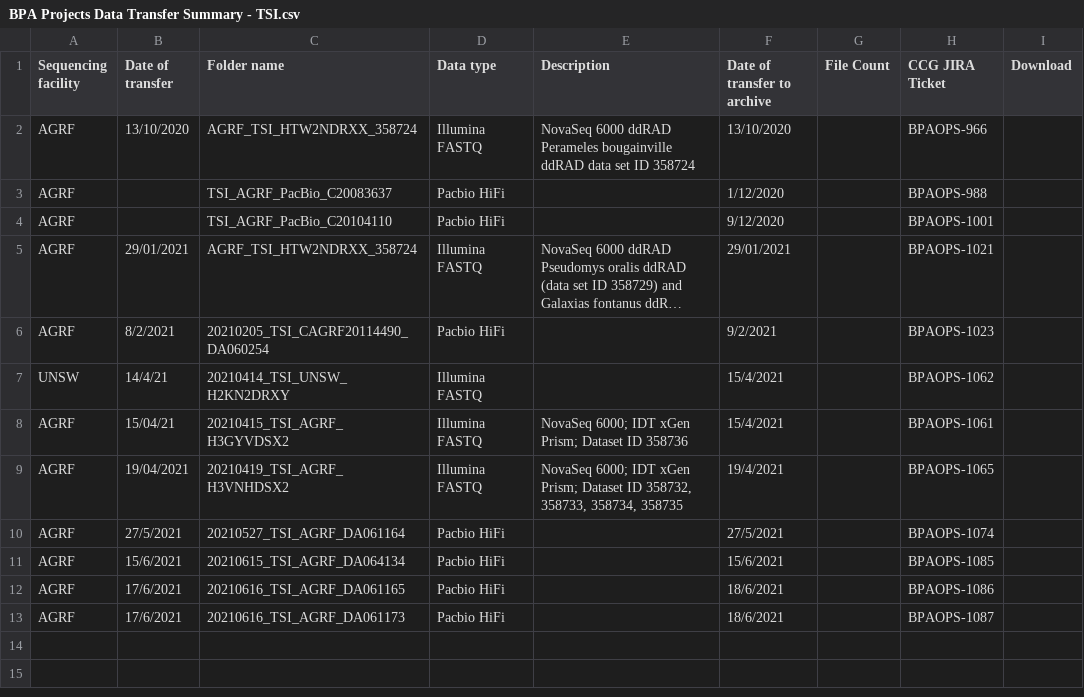
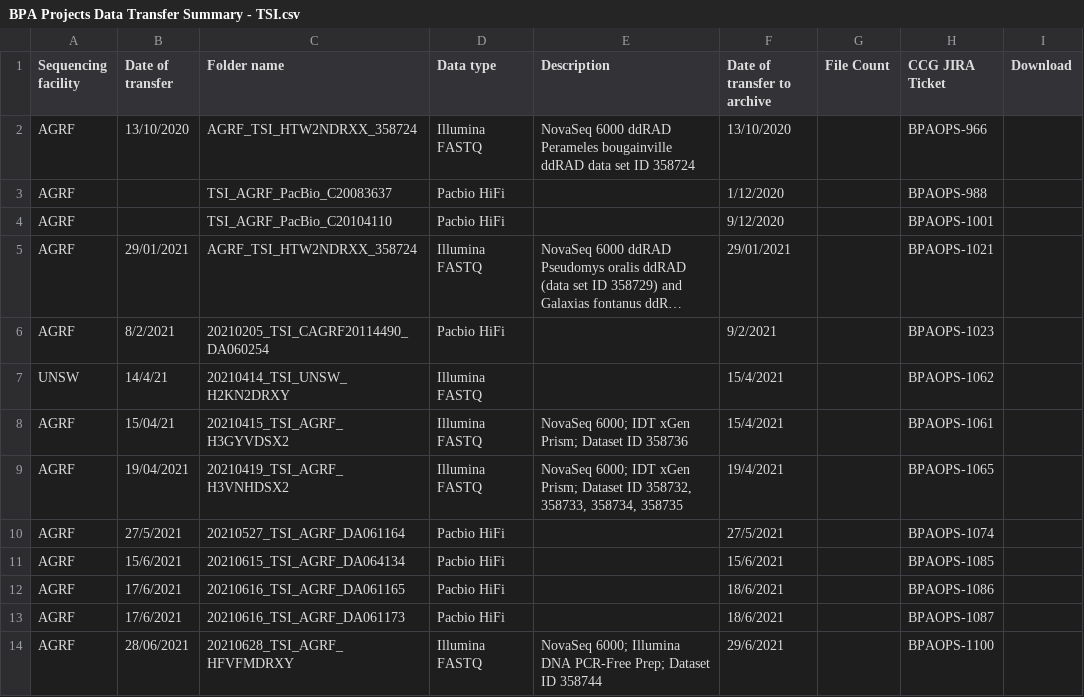
Before and after one commit to BioplatformsAustralia/bpa-ingest, a CSV file: track-metadata/google-drive/BPA Projects Data Transfer Summary - TSI.csv, drawn as a sheet; long unchanged cells end in ….

Commit message:
BPAOPS-1100 Ingest HFVFMDRXY for TSI

```diff
--- a/track-metadata/google-drive/BPA Projects Data Transfer Summary - TSI.csv
+++ b/track-metadata/google-drive/BPA Projects Data Transfer Summary - TSI.csv
@@ -13 +13,2 @@ AGRF,17/6/2021,20210616_TSI_AGRF_DA061165,Pacbio HiFi,,18/6/2021,,BPAOPS-1086,
 AGRF,17/6/2021,20210616_TSI_AGRF_DA061173 ,Pacbio HiFi,,18/6/2021,,BPAOPS-1087,
+AGRF,28/06/2021,20210628_TSI_AGRF_HFVFMDRXY,Illumina FASTQ,NovaSeq 6000; Illumina DNA PCR-Free Prep; Dataset ID 358744,29/6/2021,,BPAOPS-1100,
```
Also changed, not shown: 3 other files.
